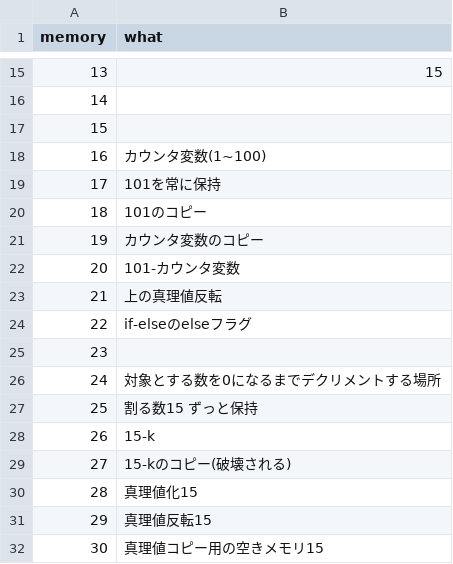
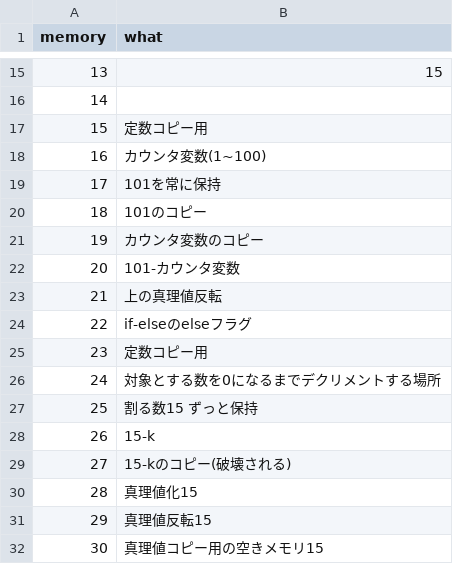
Before and after one commit to cijb-7724/Fizz-Buzz, a CSV file: program/Brainfuck/memory.csv, drawn as a sheet; only a part is shown, gaps mark what is left out.

```diff
--- a/program/Brainfuck/memory.csv
+++ b/program/Brainfuck/memory.csv
@@ -16,3 +16,3 @@ memory,what
 14,
-15,
+15,定数コピー用
 16,カウンタ変数(1~100)
@@ -24,3 +24,3 @@ memory,what
 22,if-elseのelseフラグ
-23,
+23,定数コピー用
 24,対象とする数を0になるまでデクリメントする場所
```
Also changed, not shown: 1 other file.
